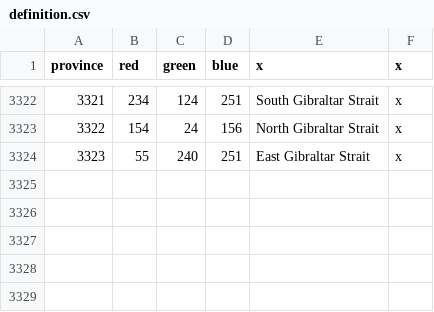
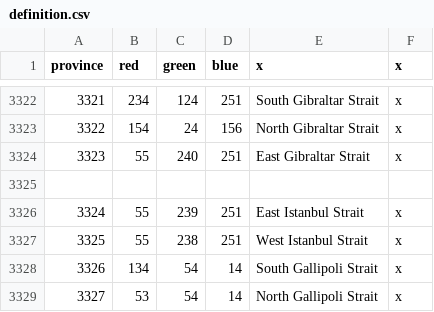
Before and after one commit to reallyboris/DoD_Multiplayer_Boris, a CSV file: map/definition.csv, drawn as a sheet; only a part is shown, gaps mark what is left out.

Commit message:
Turkey strait provinces

```diff
--- a/map/definition.csv
+++ b/map/definition.csv
@@ -3324 +3324,6 @@ province;red;green;blue;x;x
 3323;55;240;251;East Gibraltar Strait;x
+
+3324;55;239;251;East Istanbul Strait;x
+3325;55;238;251;West Istanbul Strait;x
+3326;134;54;14;South Gallipoli Strait;x
+3327;53;54;14;North Gallipoli Strait;x
```
Also changed, not shown: 4 other files.
